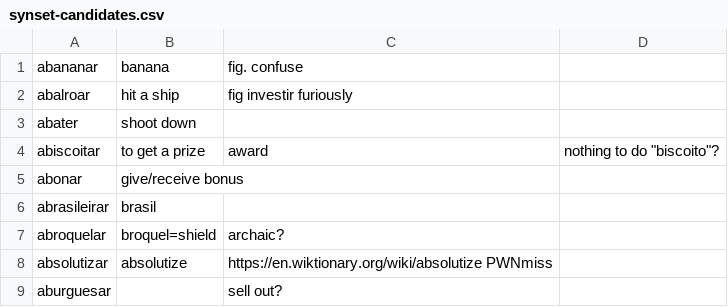
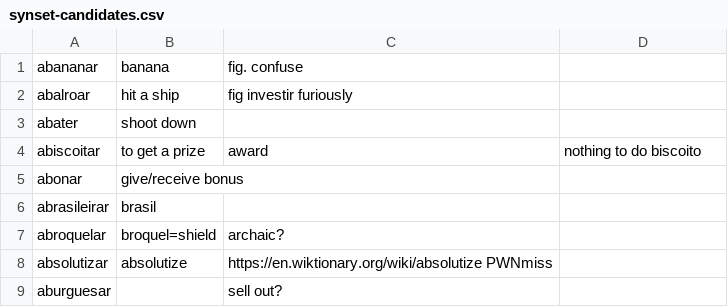
Before and after one commit to own-pt/cl-wnbrowser, a CSV file: corpora/synset-candidates.csv, drawn as a sheet; only a part is shown.

Commit message:
no quotes in biscoito

```diff
--- a/corpora/synset-candidates.csv
+++ b/corpora/synset-candidates.csv
@@ -3,3 +3,3 @@ abalroar,hit a ship, fig investir furiously
 abater,shoot down,
-abiscoitar,to get a prize, award, nothing to do "biscoito"?
+abiscoitar,to get a prize, award, nothing to do biscoito
 abonar,give/receive bonus,
```
